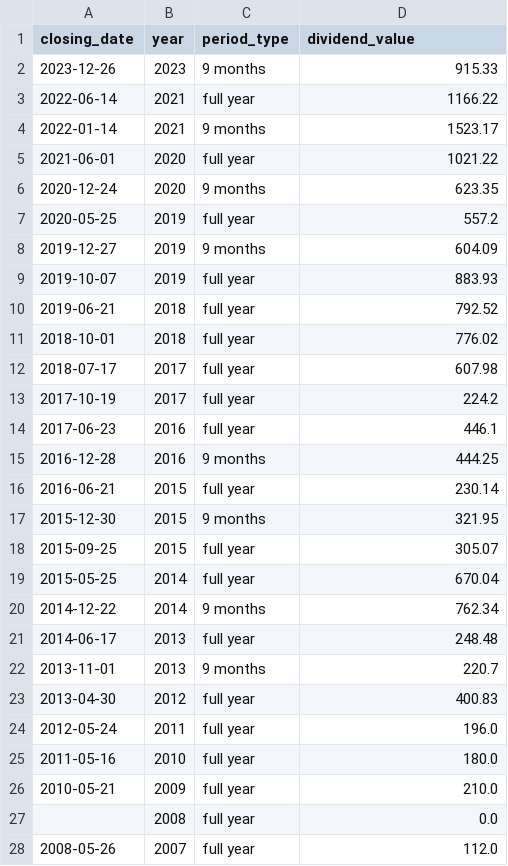
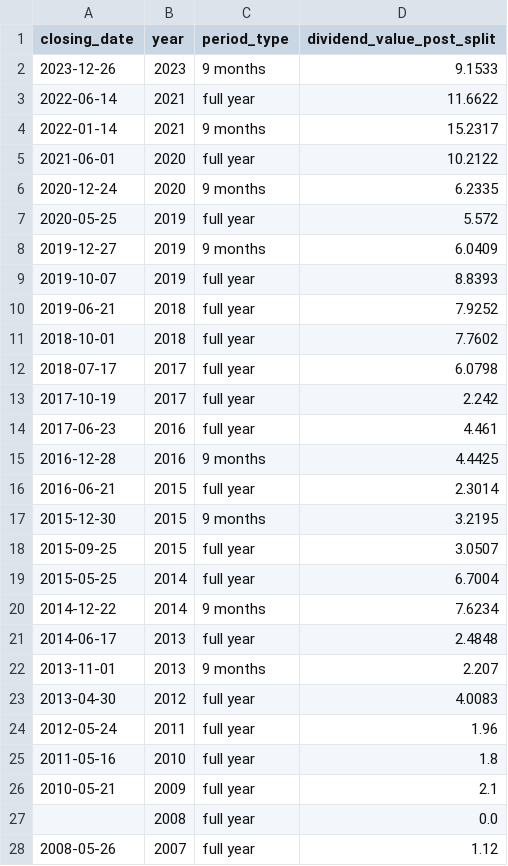
Before and after one commit to quantviews/russian_dividends, a CSV file: data/GMKN.csv, drawn as a sheet; only a part is shown; the diff covers the shown part only.

Commit message:
data update for GMKN and TRNFP

```diff
--- a/data/GMKN.csv
+++ b/data/GMKN.csv
@@ -1,28 +1,28 @@
-closing_date,year,period_type,dividend_value
-2023-12-26,2023,9 months,915.33
-2022-06-14,2021,full year,1166.22
-2022-01-14,2021,9 months,1523.17
-2021-06-01,2020,full year,1021.22
-2020-12-24,2020,9 months,623.35
-2020-05-25,2019,full year,557.2
-2019-12-27,2019,9 months,604.09
-2019-10-07,2019,full year,883.93
-2019-06-21,2018,full year,792.52
-2018-10-01,2018,full year,776.02
-2018-07-17,2017,full year,607.98
-2017-10-19,2017,full year,224.2
-2017-06-23,2016,full year,446.1
-2016-12-28,2016,9 months,444.25
-2016-06-21,2015,full year,230.14
-2015-12-30,2015,9 months,321.95
-2015-09-25,2015,full year,305.07
-2015-05-25,2014,full year,670.04
-2014-12-22,2014,9 months,762.34
-2014-06-17,2013,full year,248.48
-2013-11-01,2013,9 months,220.7
-2013-04-30,2012,full year,400.83
-2012-05-24,2011,full year,196.0
-2011-05-16,2010,full year,180.0
-2010-05-21,2009,full year,210.0
+closing_date,year,period_type,dividend_value_post_split
+2023-12-26,2023,9 months,9.1533
+2022-06-14,2021,full year,11.6622
+2022-01-14,2021,9 months,15.2317
+2021-06-01,2020,full year,10.2122
+2020-12-24,2020,9 months,6.2335
+2020-05-25,2019,full year,5.572
+2019-12-27,2019,9 months,6.0409
+2019-10-07,2019,full year,8.8393
+2019-06-21,2018,full year,7.9252
+2018-10-01,2018,full year,7.7602
+2018-07-17,2017,full year,6.0798
+2017-10-19,2017,full year,2.242
+2017-06-23,2016,full year,4.461
+2016-12-28,2016,9 months,4.4425
+2016-06-21,2015,full year,2.3014
+2015-12-30,2015,9 months,3.2195
+2015-09-25,2015,full year,3.0507
+2015-05-25,2014,full year,6.7004
+2014-12-22,2014,9 months,7.6234
+2014-06-17,2013,full year,2.4848
+2013-11-01,2013,9 months,2.207
+2013-04-30,2012,full year,4.0083
+2012-05-24,2011,full year,1.96
+2011-05-16,2010,full year,1.8
+2010-05-21,2009,full year,2.1
 ,2008,full year,0.0
-2008-05-26,2007,full year,112.0
+2008-05-26,2007,full year,1.12
```
Also changed, not shown: 10 edited cells elsewhere in this file, data/TRNFP.csv, data/TRNFPP.csv.
